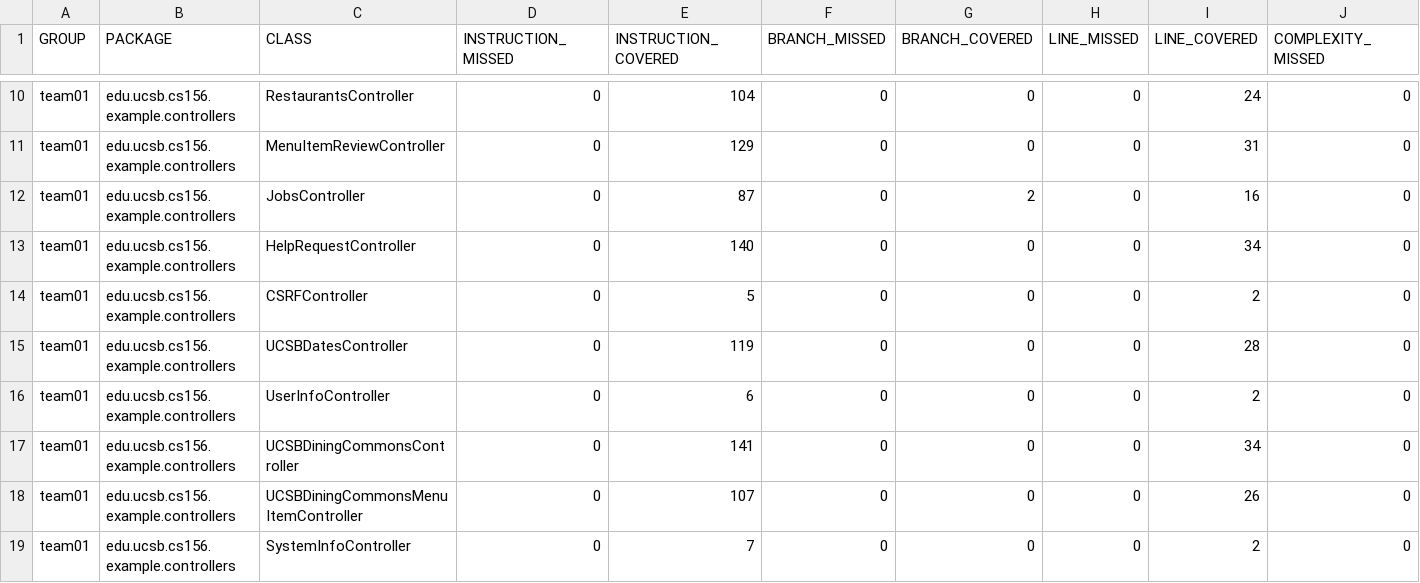
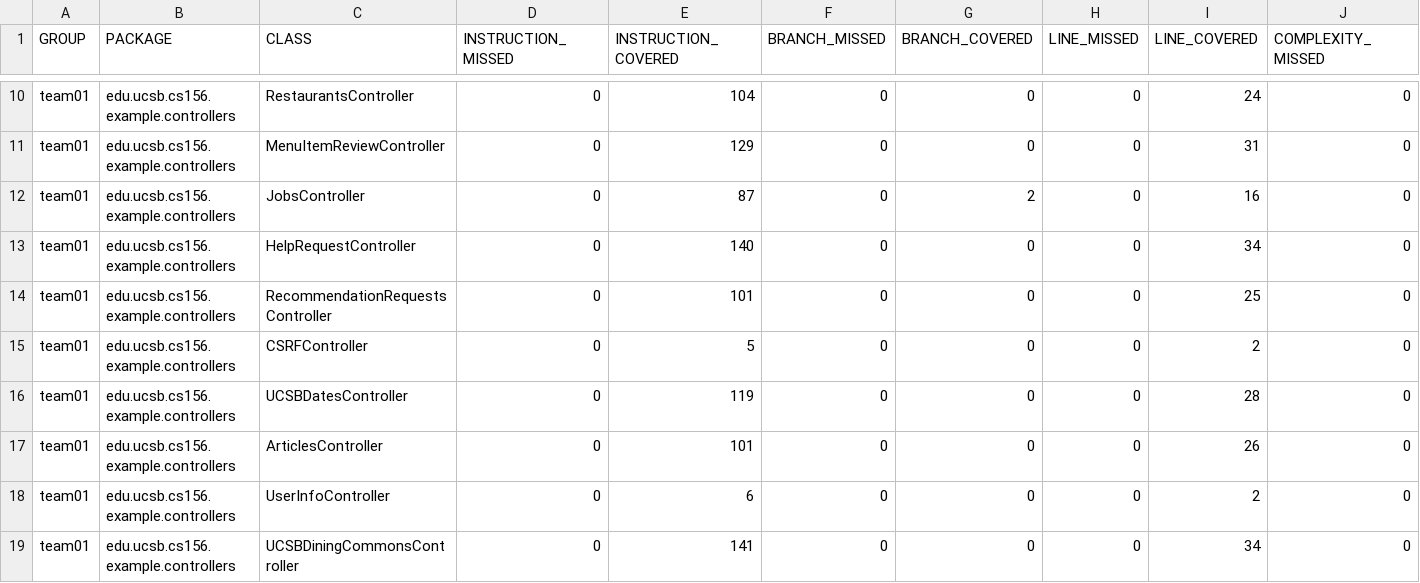
Before and after one commit to ucsb-cs156-f25/team02-f25-16, a CSV file: jacoco/jacoco.csv, drawn as a sheet; only a part is shown, gaps mark what is left out; the shorter side is filled out with more unchanged rows; rows hold the shown columns only; the diff names each change by its address in the sheet, - before the commit and + after, or states it on an @@ line.

Commit message:
Deploying to gh-pages from @ ucsb-cs156-f25/team02-f25-16@0f0b28437fd75082d601045e71172bbbb032891a 🚀

```diff
--- a/jacoco/jacoco.csv
+++ b/jacoco/jacoco.csv
+row 14: team01 | edu.ucsb.cs156.example.controllers | RecommendationRequestsController | 0 | 101 | 0 | 0 | 0 | 25 | 0
+row 17: team01 | edu.ucsb.cs156.example.controllers | ArticlesController | 0 | 101 | 0 | 0 | 0 | 26 | 0
```
Also changed, not shown: 9 other files.
